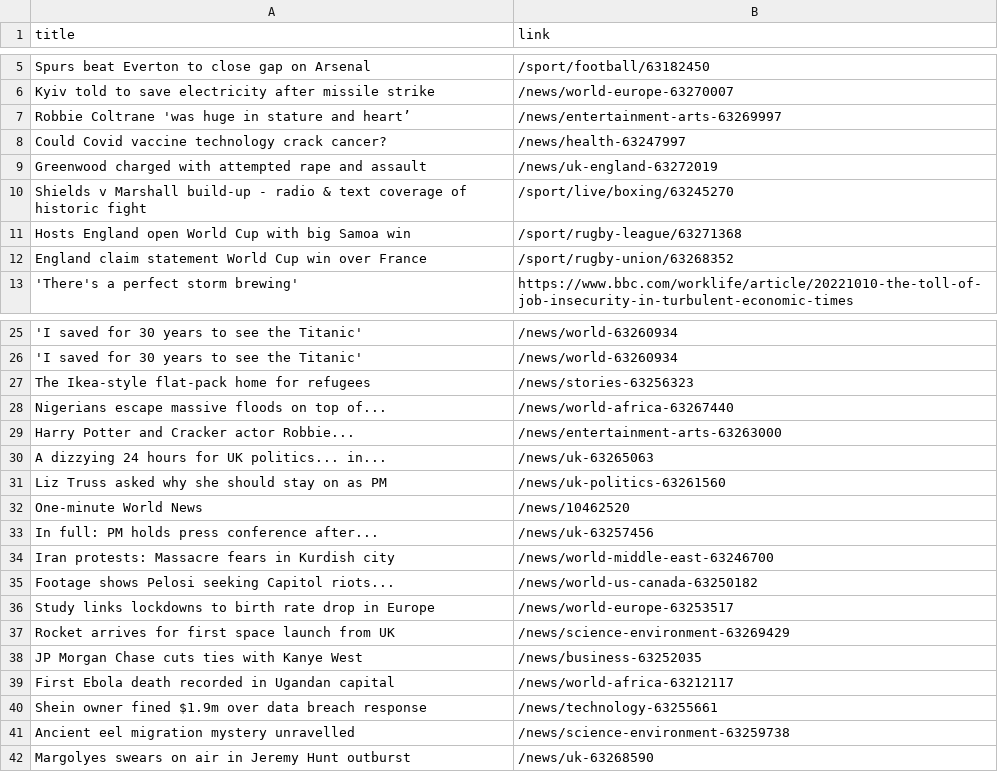
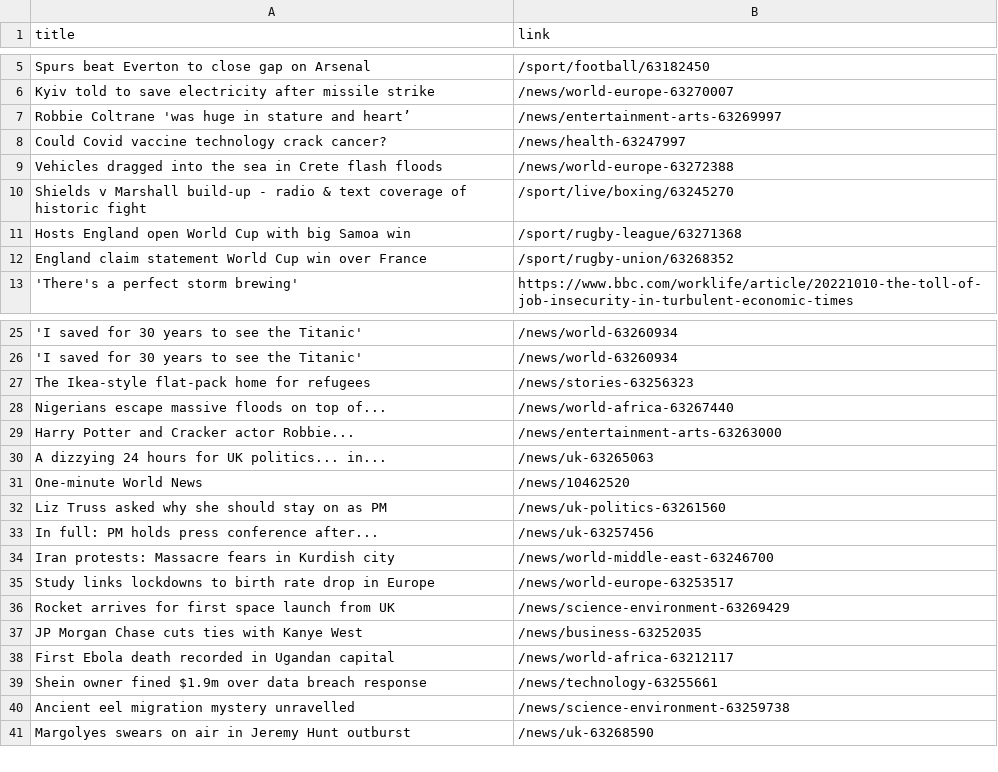
Before and after one commit to luyi-eve/automatic-scraper-bbc, a CSV file: bbc.csv, drawn as a sheet; only a part is shown, gaps mark what is left out.

```diff
--- a/bbc.csv
+++ b/bbc.csv
@@ -8,3 +8,3 @@ Robbie Coltrane 'was huge in stature and heart’,/news/entertainment-arts-63269
 Could Covid vaccine technology crack cancer?,/news/health-63247997
-Greenwood charged with attempted rape and assault,/news/uk-england-63272019
+Vehicles dragged into the sea in Crete flash floods,/news/world-europe-63272388
 Shields v Marshall build-up - radio & text coverage of historic fight,/sport/live/boxing/63245270
@@ -30,7 +30,6 @@ Harry Potter and Cracker actor Robbie...,/news/entertainment-arts-63263000
 A dizzying 24 hours for UK politics... in...,/news/uk-63265063
+One-minute World News,/news/10462520
 Liz Truss asked why she should stay on as PM,/news/uk-politics-63261560
-One-minute World News,/news/10462520
 In full: PM holds press conference after...,/news/uk-63257456
 Iran protests: Massacre fears in Kurdish city,/news/world-middle-east-63246700
-Footage shows Pelosi seeking Capitol riots...,/news/world-us-canada-63250182
 Study links lockdowns to birth rate drop in Europe,/news/world-europe-63253517
```
